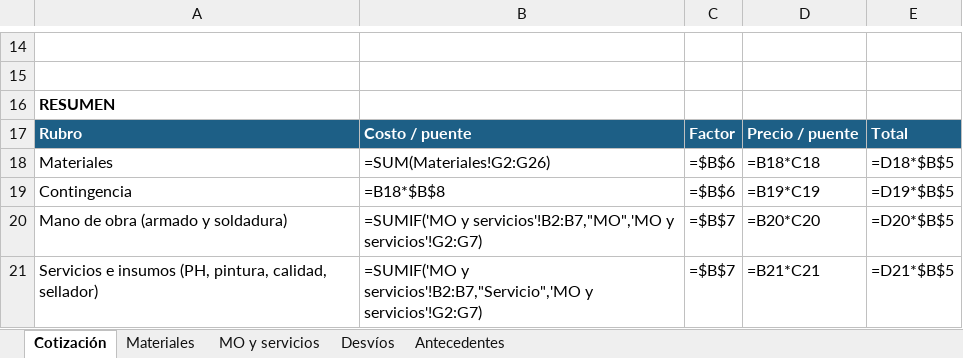
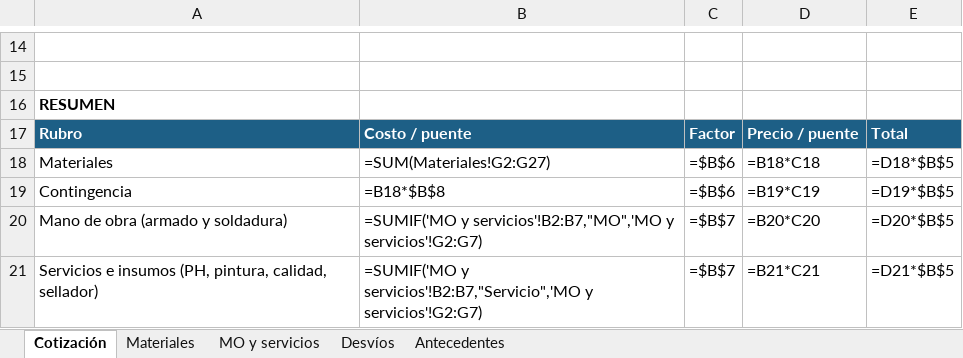
Before and after one commit to ricardoalvarezu2-cyber/cotizador-itt-2.0, an Excel workbook: cotizaciones/COT26-1003-001_CAPEX_OQ8209/COT26-1003-001_CAPEX_OQ8209.xlsx, sheet Cotización, drawn as a sheet; only a part is shown, gaps mark what is left out; values as stored, in another font and other column widths than the file's, no borders; formulas without a stored value are shown as written; the diff names each change by its address in the sheet, - before the commit and + after, or states it on an @@ line.

```diff
--- a/cotizaciones/COT26-1003-001_CAPEX_OQ8209/COT26-1003-001_CAPEX_OQ8209.xlsx (sheet Cotización)
+++ b/cotizaciones/COT26-1003-001_CAPEX_OQ8209/COT26-1003-001_CAPEX_OQ8209.xlsx (sheet Cotización)
-B18: =SUM(Materiales!G2:G26)
+B18: =SUM(Materiales!G2:G27)
```
Also changed, not shown: sheet Materiales, sheet MO y servicios, 3 other files.
